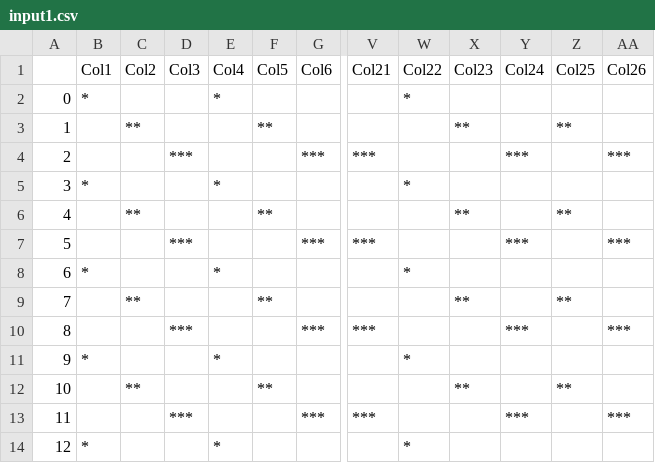
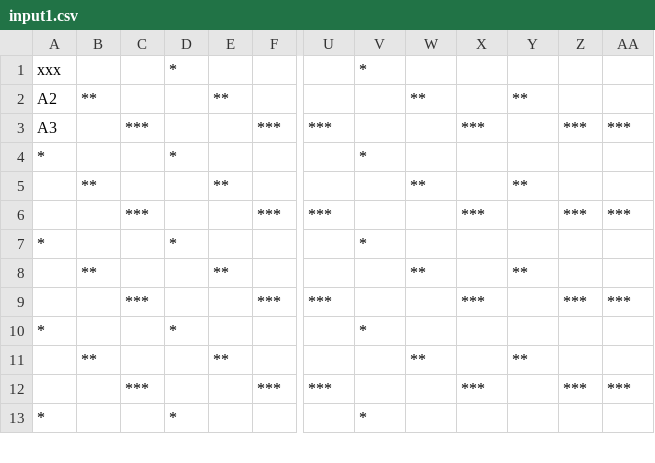
Before and after one commit to osamaelmorady/Excel_Updater_GUI, a CSV file: data/input1.csv, drawn as a sheet; only a part is shown, gaps mark what is left out; removed rows and columns are numbered as before the commit, all else as after; rows hold the shown columns only; the diff names each change by its address in the sheet, - before the commit and + after, or states it on an @@ line.

```diff
--- a/data/input1.csv
+++ b/data/input1.csv
-column A, rows 2-14: 0 | 1 | 2 | 3 | 4 | 5 | 6 | 7 | 8 | 9 | 10 | 11 | 12
+column Z, rows 3-12: *** |  |  | *** |  |  | *** |  |  | ***
-row 1:  | Col1 | Col2 | Col3 | Col4 | Col5 | Col6 | Col21 | Col22 | Col23 | Col24 | Col25 | Col26
-A1: *
+A1: xxx
-A2: (empty)
+A2: A2
-A3: (empty)
+A3: A3
```
Also changed, not shown: 5 other files.
